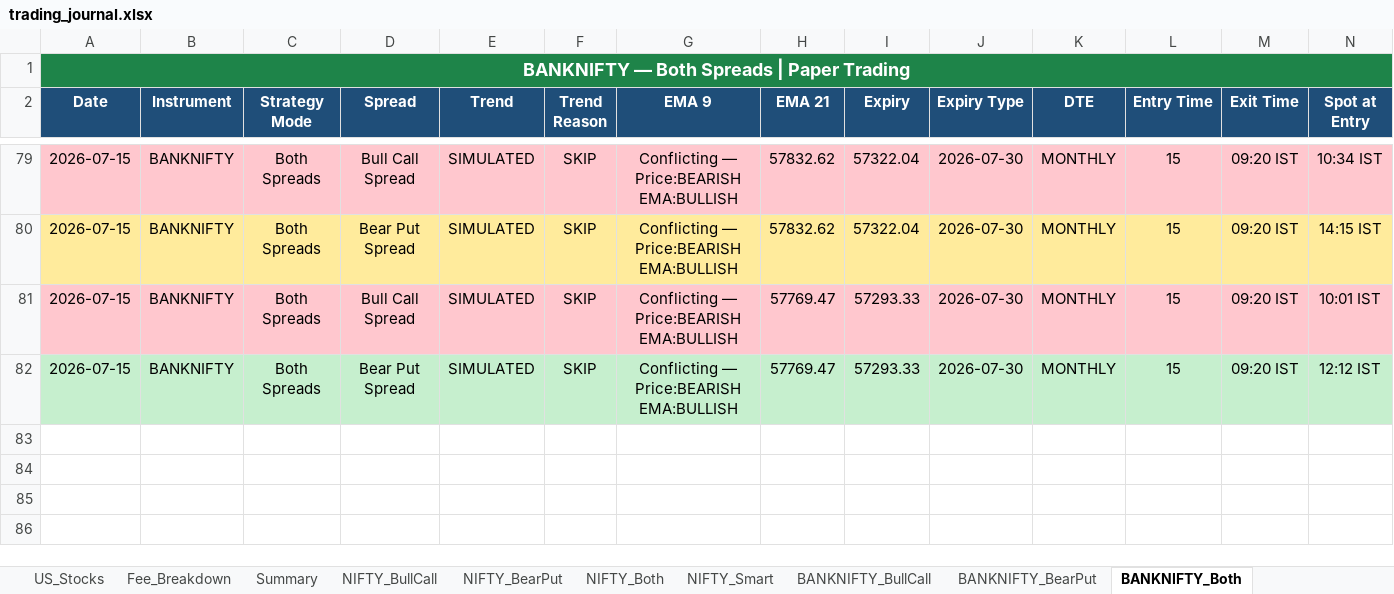
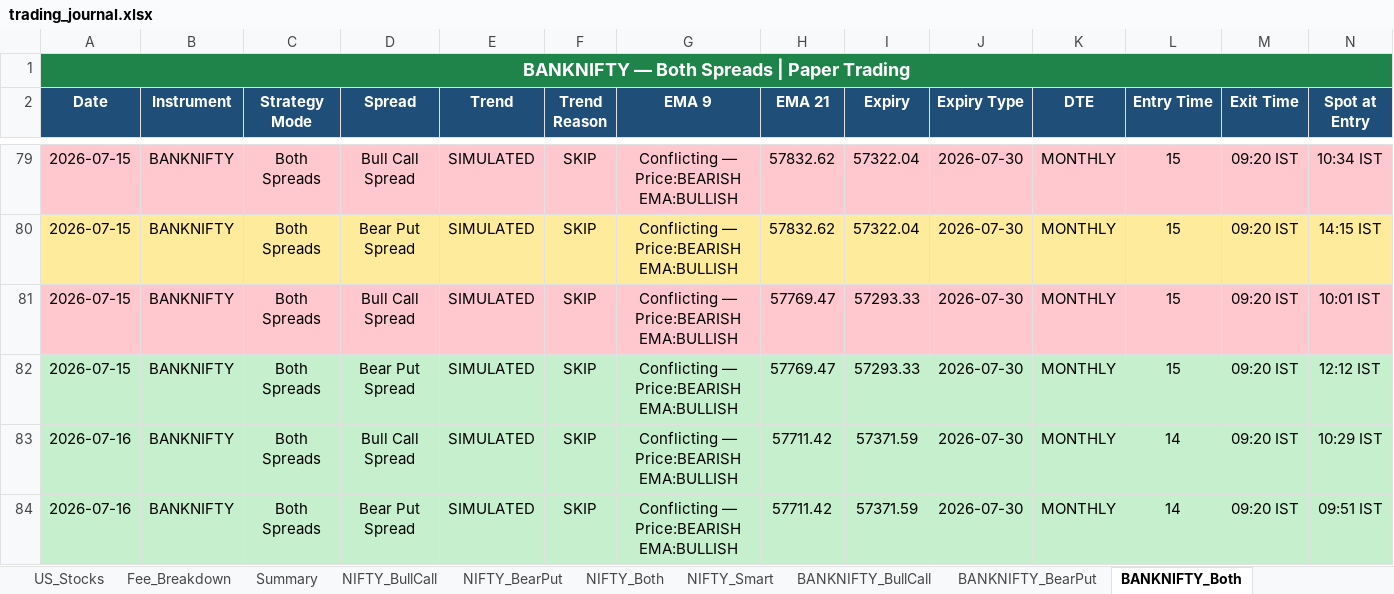
Before and after one commit to Abu086/nq-mnq-bot, an Excel workbook: trading_journal.xlsx, sheet BANKNIFTY_Both, drawn as a sheet; only a part is shown, gaps mark what is left out; values as stored, in another font and other column widths than the file's, no borders; rows hold the shown columns only; the diff names each change by its address in the sheet, - before the commit and + after, or states it on an @@ line.

```diff
--- a/trading_journal.xlsx (sheet BANKNIFTY_Both)
+++ b/trading_journal.xlsx (sheet BANKNIFTY_Both)
+row 83: 2026-07-16 | BANKNIFTY | Both Spreads | Bull Call Spread | SIMULATED | SKIP | Conflicting — Price:BEARISH EMA:BULLISH | 57711.42 | 57371.59 | 2026-07-30 | MONTHLY | 14 | 09:20 IST | 10:29 IST
+row 84: 2026-07-16 | BANKNIFTY | Both Spreads | Bear Put Spread | SIMULATED | SKIP | Conflicting — Price:BEARISH EMA:BULLISH | 57711.42 | 57371.59 | 2026-07-30 | MONTHLY | 14 | 09:20 IST | 09:51 IST
```
Also changed, not shown: sheet NIFTY_Both, sheet NIFTY_Smart, sheet NIFTY_BearPut, sheet NIFTY_BullCall, sheet BANKNIFTY_BearPut, sheet BANKNIFTY_BullCall, 4 more sheets, 2 other files.
